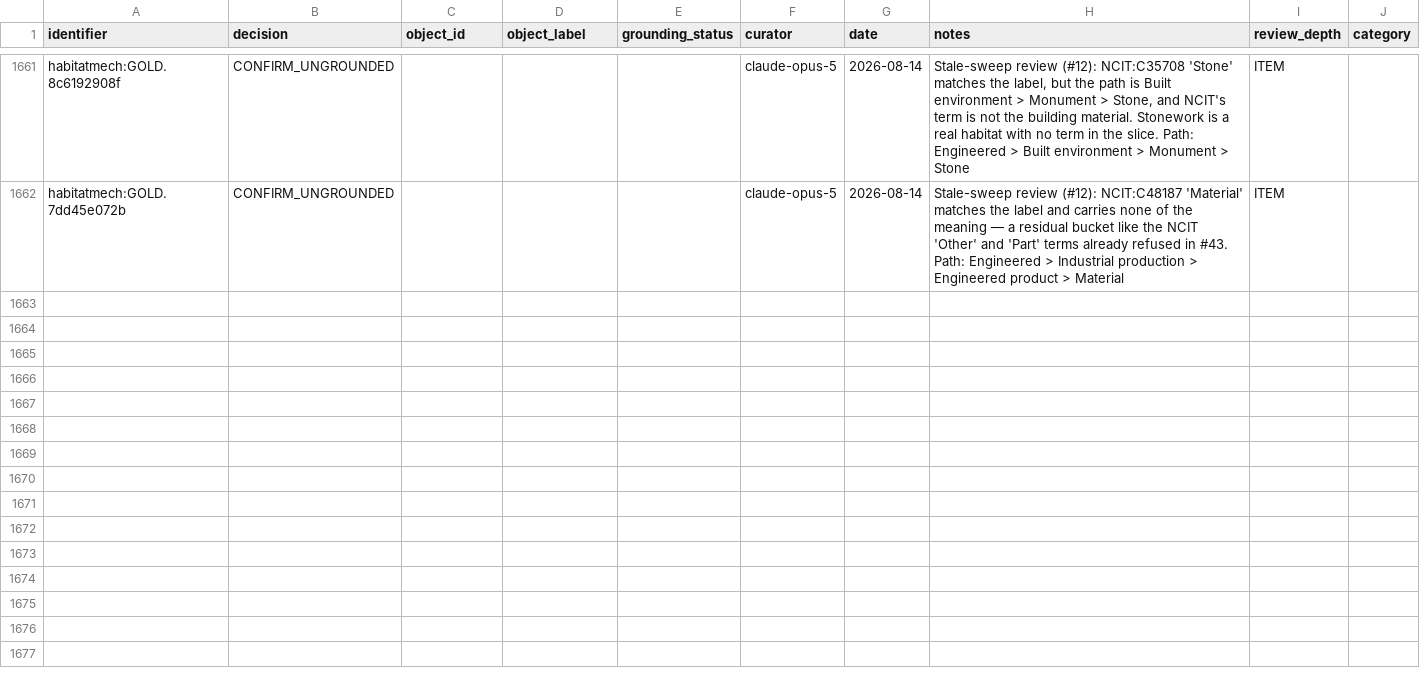
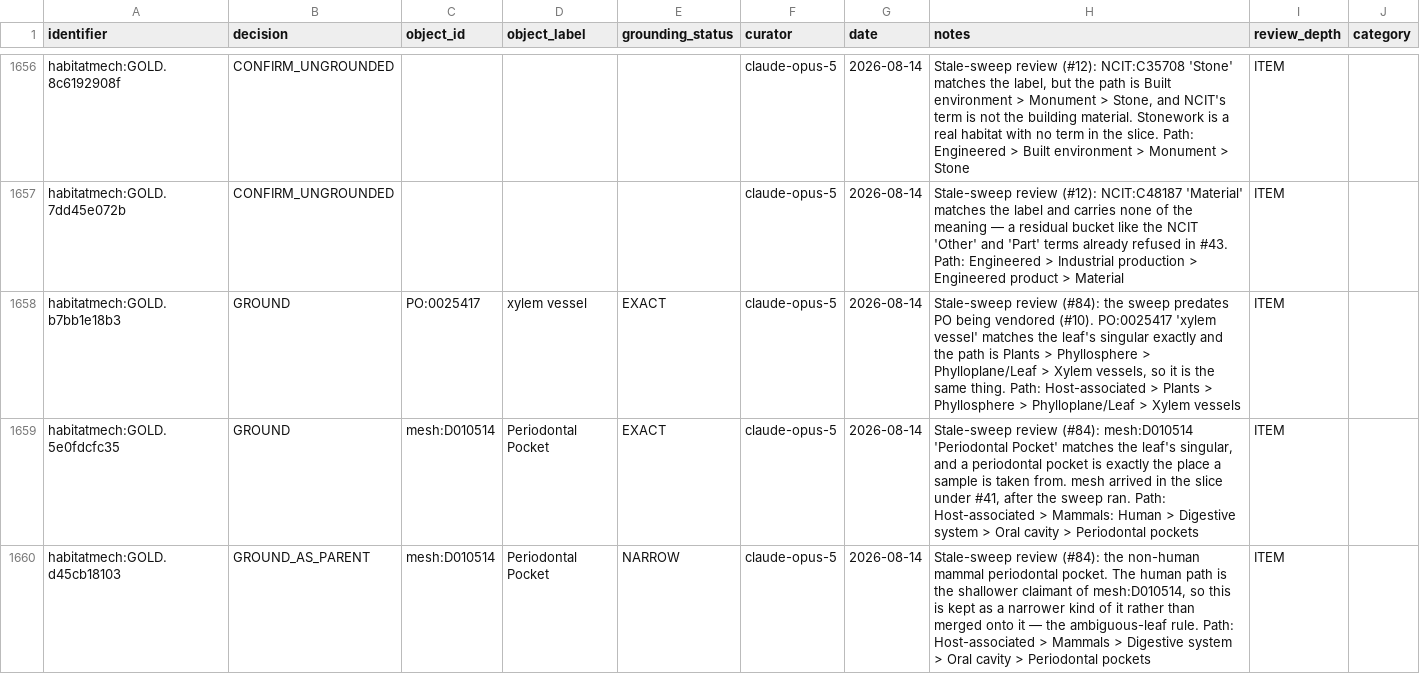
Before and after one commit to CultureBotAI/HabitatMech, a TSV file: curation/decisions.tsv, drawn as a sheet; only a part is shown, gaps mark what is left out; the diff covers the shown part only.

```diff
--- a/curation/decisions.tsv
+++ b/curation/decisions.tsv
@@ -1662 +1657,4 @@ habitatmech:GOLD.8c6192908f	CONFIRM_UNGROUNDED				claude-opus-5	2026-08-14	Stale
 habitatmech:GOLD.7dd45e072b	CONFIRM_UNGROUNDED				claude-opus-5	2026-08-14	Stale-sweep review (#12): NCIT:C48187 'Material' matches the label and carries none of the meaning — a residual bucket like the NCIT 'Other' and 'Part' terms already refused in #43. Path: Engineered > Industrial production > Engineered product > Material	ITEM	
+habitatmech:GOLD.b7bb1e18b3	GROUND	PO:0025417	xylem vessel	EXACT	claude-opus-5	2026-08-14	Stale-sweep review (#84): the sweep predates PO being vendored (#10). PO:0025417 'xylem vessel' matches the leaf's singular exactly and the path is Plants > Phyllosphere > Phylloplane/Leaf > Xylem vessels, so it is the same thing. Path: Host-associated > Plants > Phyllosphere > Phylloplane/Leaf > Xylem vessels	ITEM	
+habitatmech:GOLD.5e0fdcfc35	GROUND	mesh:D010514	Periodontal Pocket	EXACT	claude-opus-5	2026-08-14	Stale-sweep review (#84): mesh:D010514 'Periodontal Pocket' matches the leaf's singular, and a periodontal pocket is exactly the place a sample is taken from. mesh arrived in the slice under #41, after the sweep ran. Path: Host-associated > Mammals: Human > Digestive system > Oral cavity > Periodontal pockets	ITEM	
+habitatmech:GOLD.d45cb18103	GROUND_AS_PARENT	mesh:D010514	Periodontal Pocket	NARROW	claude-opus-5	2026-08-14	Stale-sweep review (#84): the non-human mammal periodontal pocket. The human path is the shallower claimant of mesh:D010514, so this is kept as a narrower kind of it rather than merged onto it — the ambiguous-leaf rule. Path: Host-associated > Mammals > Digestive system > Oral cavity > Periodontal pockets	ITEM	
```
Also changed, not shown: 2 added rows and 5 removed rows elsewhere in this file, data/habitats/PATHS.tsv, data/habitats/RETIRED.tsv, 22 other files.
